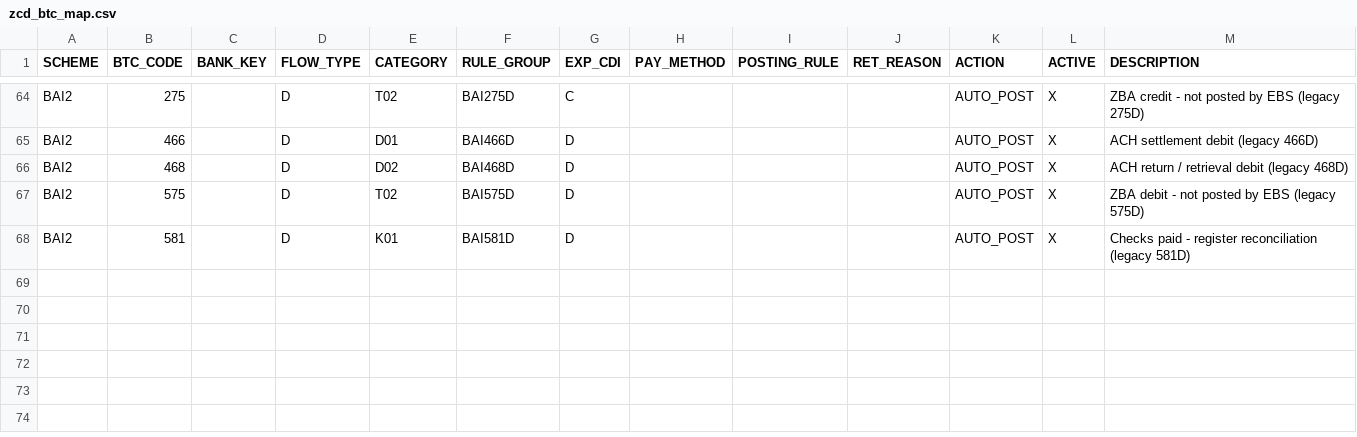
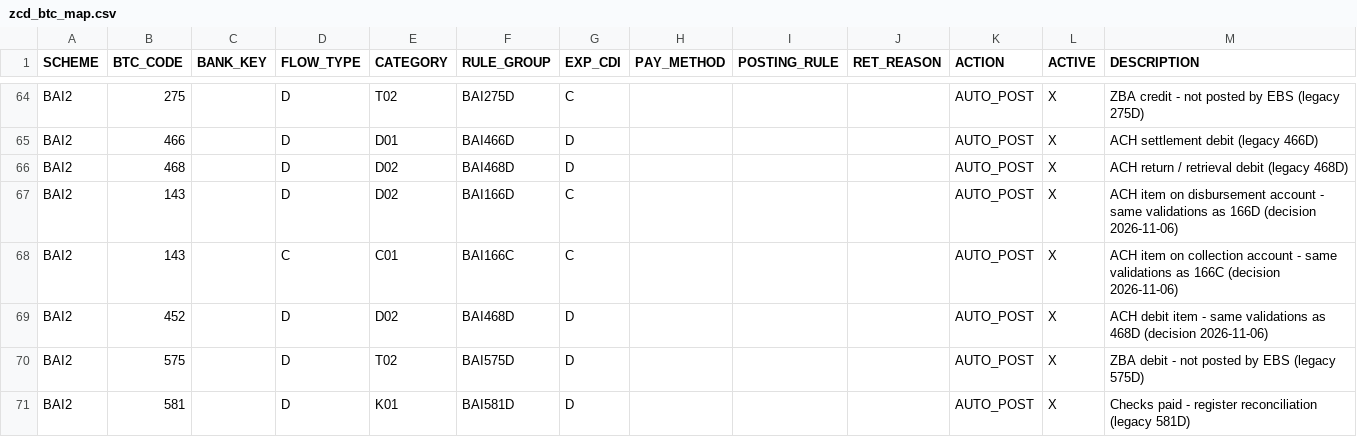
Before and after one commit to jaideep247/bai, a CSV file: ops-suite/config/zcd_btc_map.csv, drawn as a sheet; only a part is shown, gaps mark what is left out; the diff names each change by its address in the sheet, - before the commit and + after, or states it on an @@ line.

```diff
--- a/ops-suite/config/zcd_btc_map.csv
+++ b/ops-suite/config/zcd_btc_map.csv
+row 67: BAI2 | 143 |  | D | D02 | BAI166D | C |  |  |  | AUTO_POST | X | ACH item on disbursement account - same validations as 166D (decision 2026-11-06)
+row 68: BAI2 | 143 |  | C | C01 | BAI166C | C |  |  |  | AUTO_POST | X | ACH item on collection account - same validations as 166C (decision 2026-11-06)
+row 69: BAI2 | 452 |  | D | D02 | BAI468D | D |  |  |  | AUTO_POST | X | ACH debit item - same validations as 468D (decision 2026-11-06)
```
